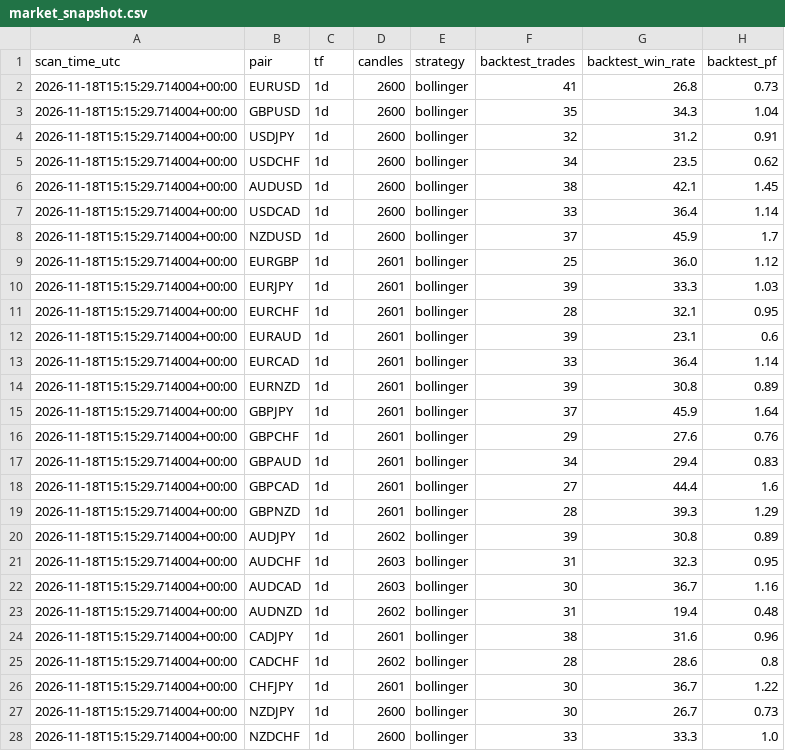
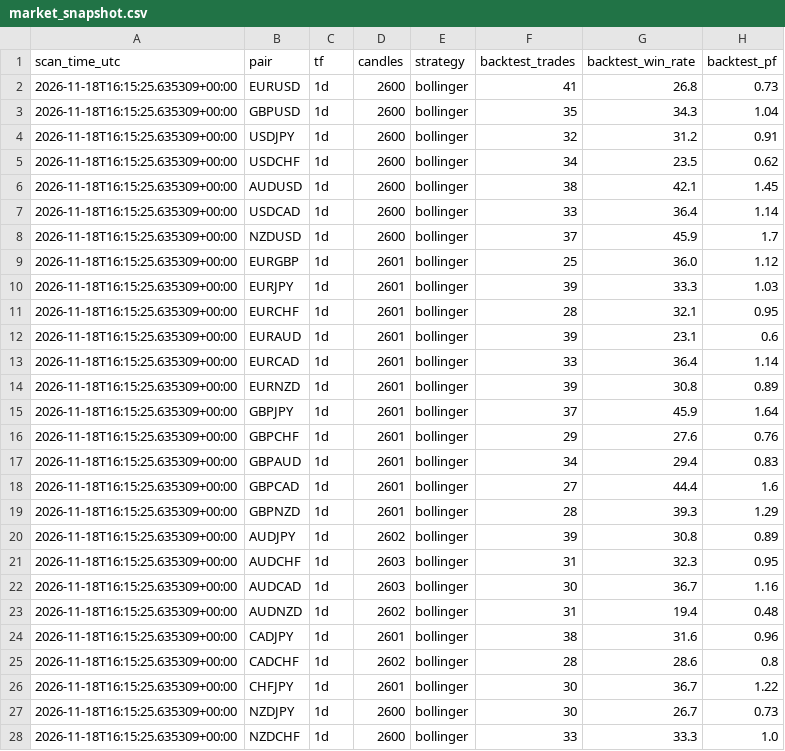
Before and after one commit to zeesshhhh/Forexjhnm, a CSV file: logs/market_snapshot.csv, drawn as a sheet; only a part is shown; the diff covers the shown part only; the diff names each change by its address in the sheet, - before the commit and + after, or states it on an @@ line.

```diff
--- a/logs/market_snapshot.csv
+++ b/logs/market_snapshot.csv
-A2:A28 (scan_time_utc): 2026-11-18T15:15:29.714004+00:00
+A2:A28 (scan_time_utc): 2026-11-18T16:15:25.635309+00:00
```
Also changed, not shown: 3 edited cells elsewhere in this file, logs/lab/trades/2026-11-18.csv, logs/scans/2026-11-18.csv, 3 other files.
